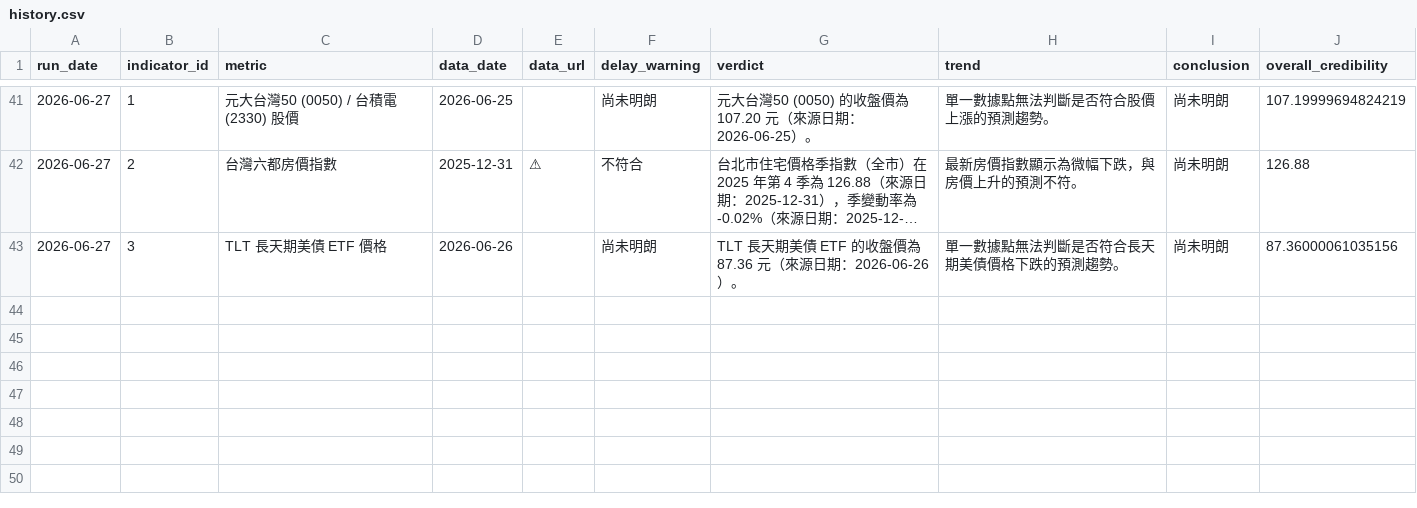
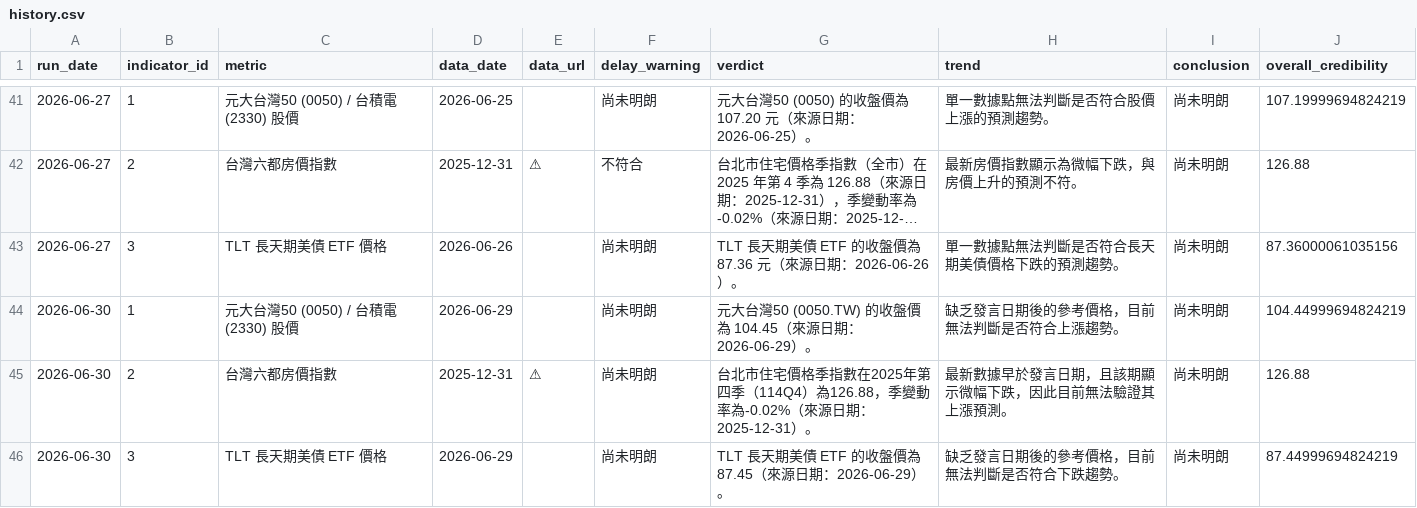
Before and after one commit to nrsabefmusic/01_wu_trend_2026, a CSV file: history.csv, drawn as a sheet; only a part is shown, gaps mark what is left out; long unchanged cells end in …; the diff names each change by its address in the sheet, - before the commit and + after, or states it on an @@ line.

```diff
--- a/history.csv
+++ b/history.csv
+row 44: 2026-06-30 | 1 | 元大台灣50 (0050) / 台積電 (2330) 股價 | 2026-06-29 |  | 尚未明朗 | 元大台灣50 (0050.TW) 的收盤價為 104.45（來源日期：2026-06-29）。 | 缺乏發言日期後的參考價格，目前無法判斷是否符合上漲趨勢。 | 尚未明朗 | 104.44999694824219
+row 45: 2026-06-30 | 2 | 台灣六都房價指數 | 2025-12-31 | ⚠ | 尚未明朗 | 台北市住宅價格季指數在2025年第四季（114Q4）為126.88，季變動率為-0.02%（來源日期：2025-12-31）。 | 最新數據早於發言日期，且該期顯示微幅下跌，因此目前無法驗證其上漲預測。 | 尚未明朗 | 126.88
+row 46: 2026-06-30 | 3 | TLT 長天期美債 ETF 價格 | 2026-06-29 |  | 尚未明朗 | TLT 長天期美債 ETF 的收盤價為 87.45（來源日期：2026-06-29）。 | 缺乏發言日期後的參考價格，目前無法判斷是否符合下跌趨勢。 | 尚未明朗 | 87.44999694824219
```
Also changed, not shown: 1 other file.
